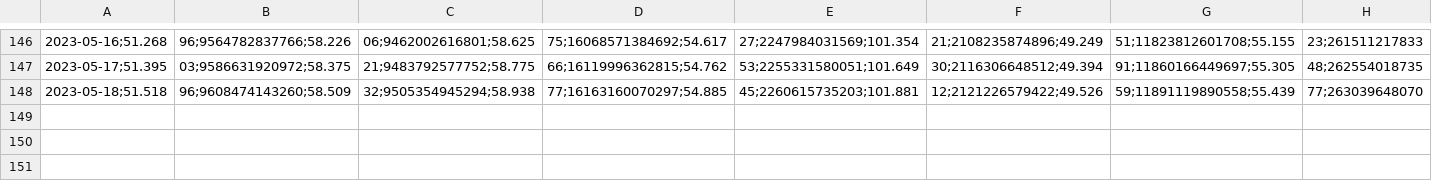
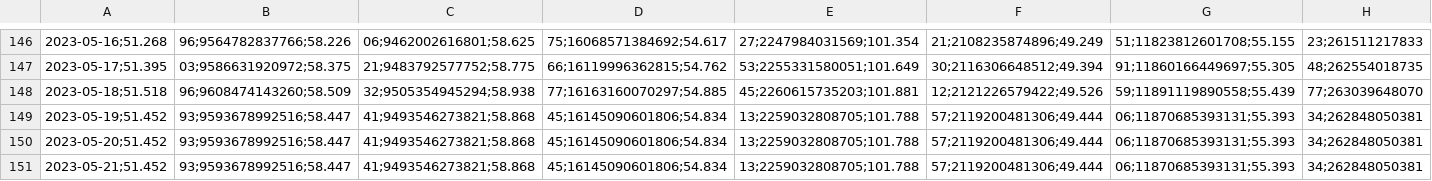
Before and after one commit to molivadatascience/WebScrapingMDS, a CSV file: producto90/output/vcfC2023-2023.csv, drawn as a sheet; only a part is shown, gaps mark what is left out; the diff names each change by its address in the sheet, - before the commit and + after, or states it on an @@ line.

```diff
--- a/producto90/output/vcfC2023-2023.csv
+++ b/producto90/output/vcfC2023-2023.csv
+row 149: 2023-05-19;51.452 | 93;9593678992516;58.447 | 41;9493546273821;58.868 | 45;16145090601806;54.834 | 13;2259032808705;101.788 | 57;2119200481306;49.444 | 06;11870685393131;55.393 | 34;262848050381
+row 150: 2023-05-20;51.452 | 93;9593678992516;58.447 | 41;9493546273821;58.868 | 45;16145090601806;54.834 | 13;2259032808705;101.788 | 57;2119200481306;49.444 | 06;11870685393131;55.393 | 34;262848050381
+row 151: 2023-05-21;51.452 | 93;9593678992516;58.447 | 41;9493546273821;58.868 | 45;16145090601806;54.834 | 13;2259032808705;101.788 | 57;2119200481306;49.444 | 06;11870685393131;55.393 | 34;262848050381
```
Also changed, not shown: producto90/output/vcfA2023-2023.csv, producto90/output/vcfB2023-2023.csv, 2 other files.
